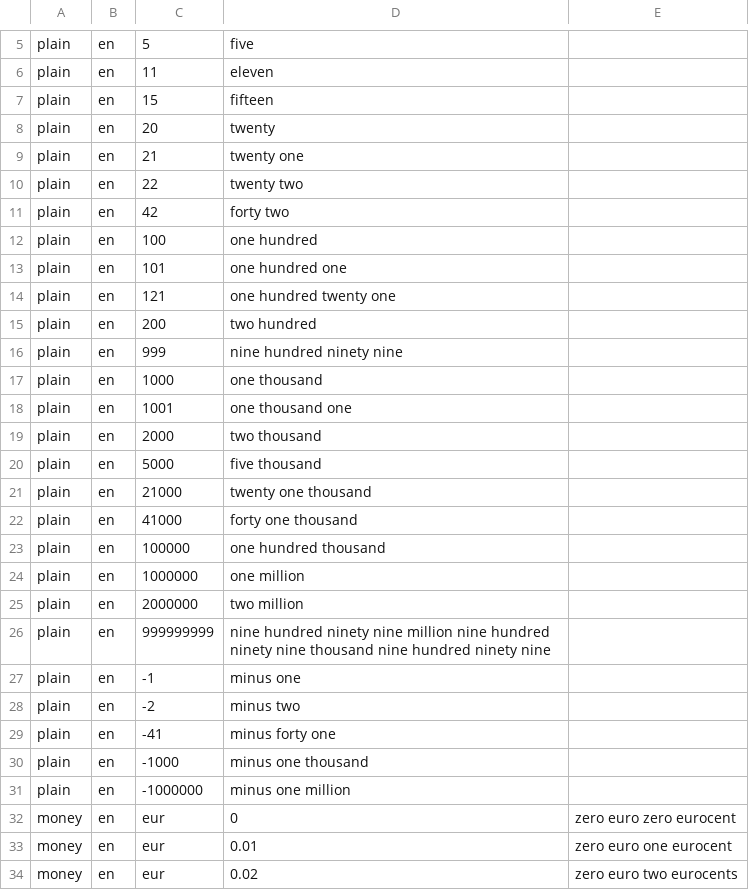
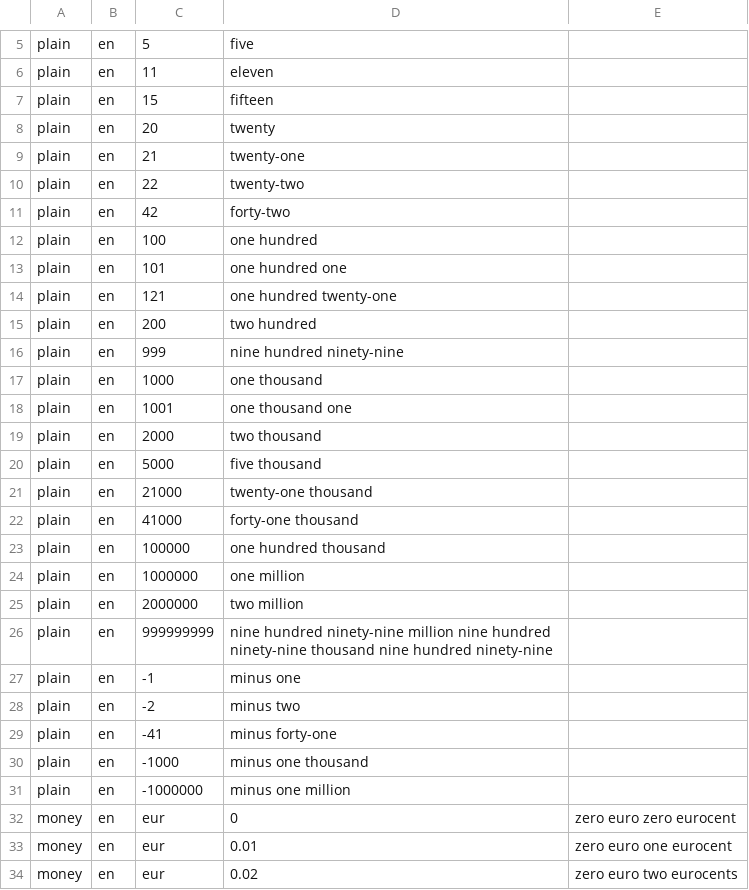
Before and after one commit to emrahyumuk/NUT-number-to-text, a TSV file: src/Nut.Tests/behaviour-snapshot.tsv, drawn as a sheet; only a part is shown, gaps mark what is left out; the diff covers the shown part only.

Commit message:
fix: hyphenate English compound numbers (#45)
Compounds from twenty-one through ninety-nine take a hyphen in English
(Merriam-Webster, and every major style guide agrees). The converter
separated them with a space.

  21     twenty one                 -> twenty-one
  121    one hundred twenty one     -> one hundred twenty-one
  41000  forty one thousand         -> forty-one thousand

Only the tens-and-units pair is joined; hundreds and scale words keep
their spaces, so this does not turn into "one-hundred-twenty-one".

105 of 5520 conversions change, all English. Several fixtures written
earlier in this cycle carried the unhyphenated spelling in their expected
values and have been corrected.

```diff
--- a/src/Nut.Tests/behaviour-snapshot.tsv
+++ b/src/Nut.Tests/behaviour-snapshot.tsv
@@ -8,10 +8,10 @@ plain	en	15	fifteen
 plain	en	20	twenty
-plain	en	21	twenty one
-plain	en	22	twenty two
-plain	en	42	forty two
+plain	en	21	twenty-one
+plain	en	22	twenty-two
+plain	en	42	forty-two
 plain	en	100	one hundred
 plain	en	101	one hundred one
-plain	en	121	one hundred twenty one
+plain	en	121	one hundred twenty-one
 plain	en	200	two hundred
-plain	en	999	nine hundred ninety nine
+plain	en	999	nine hundred ninety-nine
 plain	en	1000	one thousand
@@ -20,4 +20,4 @@ plain	en	2000	two thousand
 plain	en	5000	five thousand
-plain	en	21000	twenty one thousand
-plain	en	41000	forty one thousand
+plain	en	21000	twenty-one thousand
+plain	en	41000	forty-one thousand
 plain	en	100000	one hundred thousand
@@ -25,6 +25,6 @@ plain	en	1000000	one million
 plain	en	2000000	two million
-plain	en	999999999	nine hundred ninety nine million nine hundred ninety nine thousand nine hundred ninety nine
+plain	en	999999999	nine hundred ninety-nine million nine hundred ninety-nine thousand nine hundred ninety-nine
 plain	en	-1	minus one
 plain	en	-2	minus two
-plain	en	-41	minus forty one
+plain	en	-41	minus forty-one
 plain	en	-1000	minus one thousand
```
Also changed, not shown: 96 edited cells elsewhere in this file, 7 other files.
